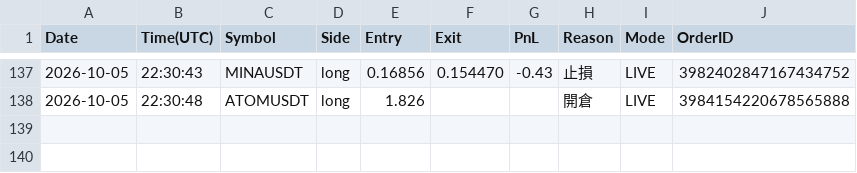
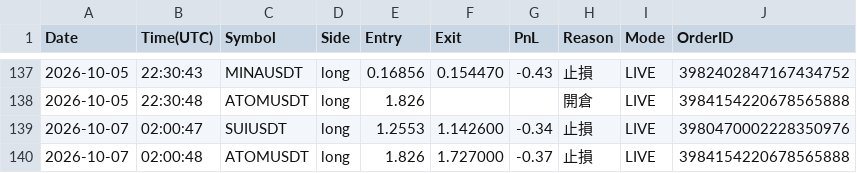
Before and after one commit to RobertChu1996/claude-tradingview-mcp-trading, a CSV file: trades_dmc.csv, drawn as a sheet; only a part is shown, gaps mark what is left out.

```diff
--- a/trades_dmc.csv
+++ b/trades_dmc.csv
@@ -138 +138,3 @@ Date,Time(UTC),Symbol,Side,Entry,Exit,PnL,Reason,Mode,OrderID
 2026-10-05,22:30:48,ATOMUSDT,long,1.826,,,開倉,LIVE,3984154220678565888
+2026-10-07,02:00:47,SUIUSDT,long,1.2553,1.142600,-0.34,止損,LIVE,3980470002228350976
+2026-10-07,02:00:48,ATOMUSDT,long,1.826,1.727000,-0.37,止損,LIVE,3984154220678565888
```
Also changed, not shown: 4 other files.
